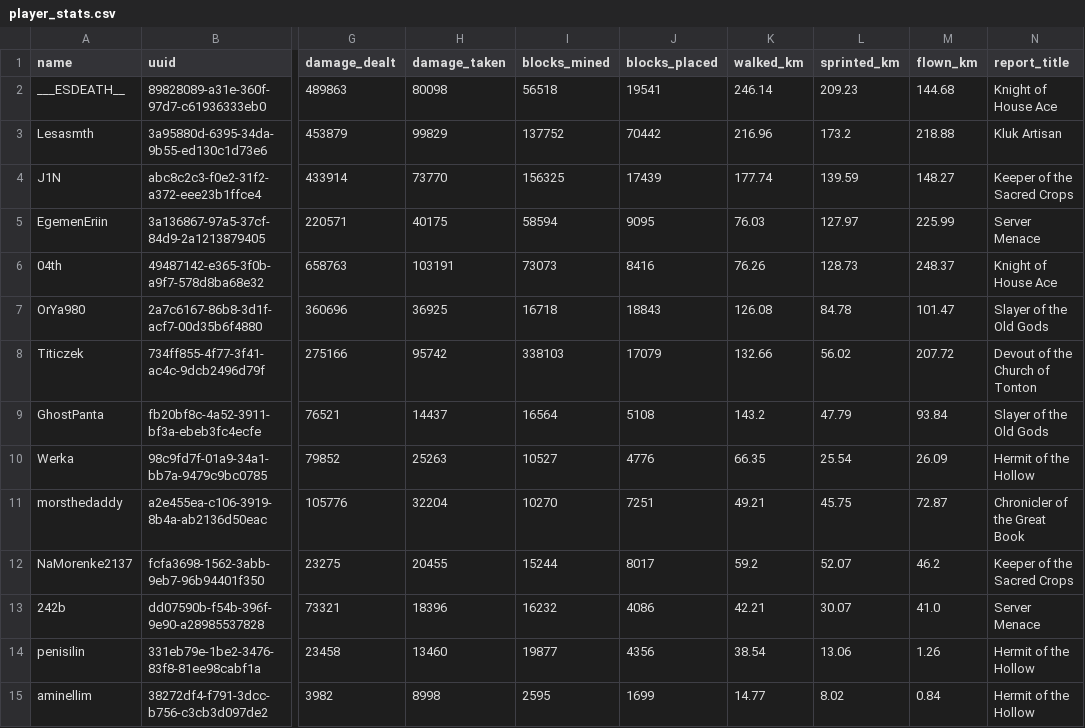
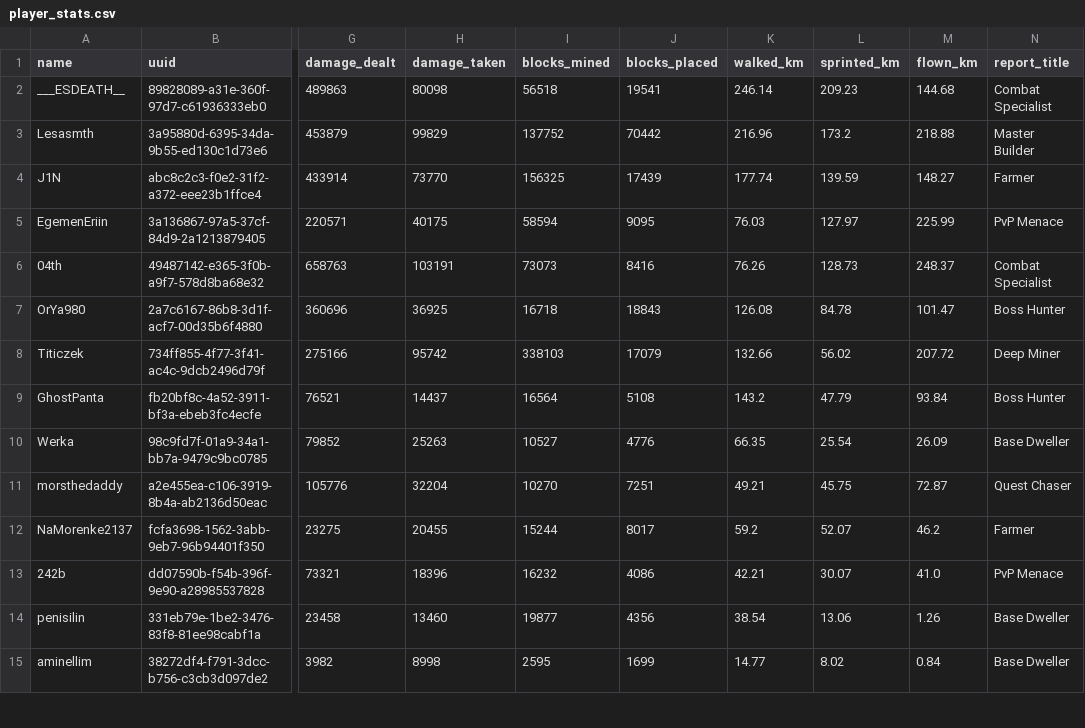
Before and after one commit to EgemenErin/MinecraftServerDataAnalysis, a CSV file: player_stats.csv, drawn as a sheet; only a part is shown, gaps mark what is left out; the diff covers the shown part only; the diff names each change by its address in the sheet, - before the commit and + after, or states it on an @@ line.

```diff
--- a/player_stats.csv
+++ b/player_stats.csv
-N2 (report_title): Knight of House Ace
+N2 (report_title): Combat Specialist
-N3 (report_title): Kluk Artisan
+N3 (report_title): Master Builder
-N4 (report_title): Keeper of the Sacred Crops
+N4 (report_title): Farmer
-N5 (report_title): Server Menace
+N5 (report_title): PvP Menace
-N6 (report_title): Knight of House Ace
+N6 (report_title): Combat Specialist
-N7 (report_title): Slayer of the Old Gods
+N7 (report_title): Boss Hunter
-N8 (report_title): Devout of the Church of Tonton
+N8 (report_title): Deep Miner
-N9 (report_title): Slayer of the Old Gods
+N9 (report_title): Boss Hunter
-N10 (report_title): Hermit of the Hollow
+N10 (report_title): Base Dweller
-N11 (report_title): Chronicler of the Great Book
+N11 (report_title): Quest Chaser
-N12 (report_title): Keeper of the Sacred Crops
+N12 (report_title): Farmer
-N13 (report_title): Server Menace
+N13 (report_title): PvP Menace
-N14:N15 (report_title): Hermit of the Hollow
+N14:N15 (report_title): Base Dweller
```
Also changed, not shown: 22 edited cells elsewhere in this file, 7 other files.
